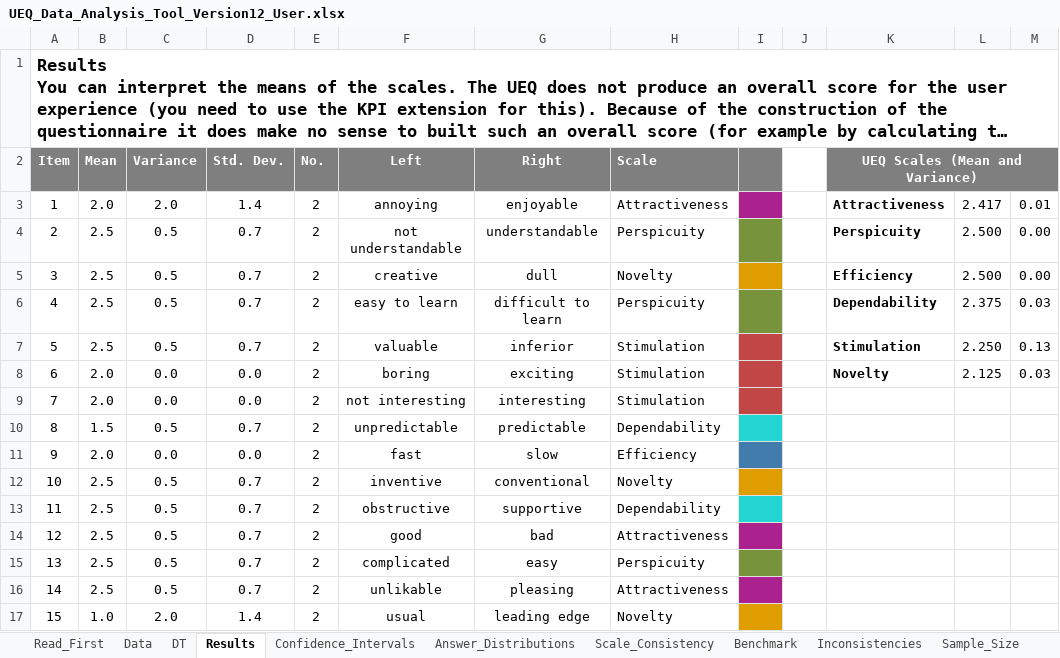
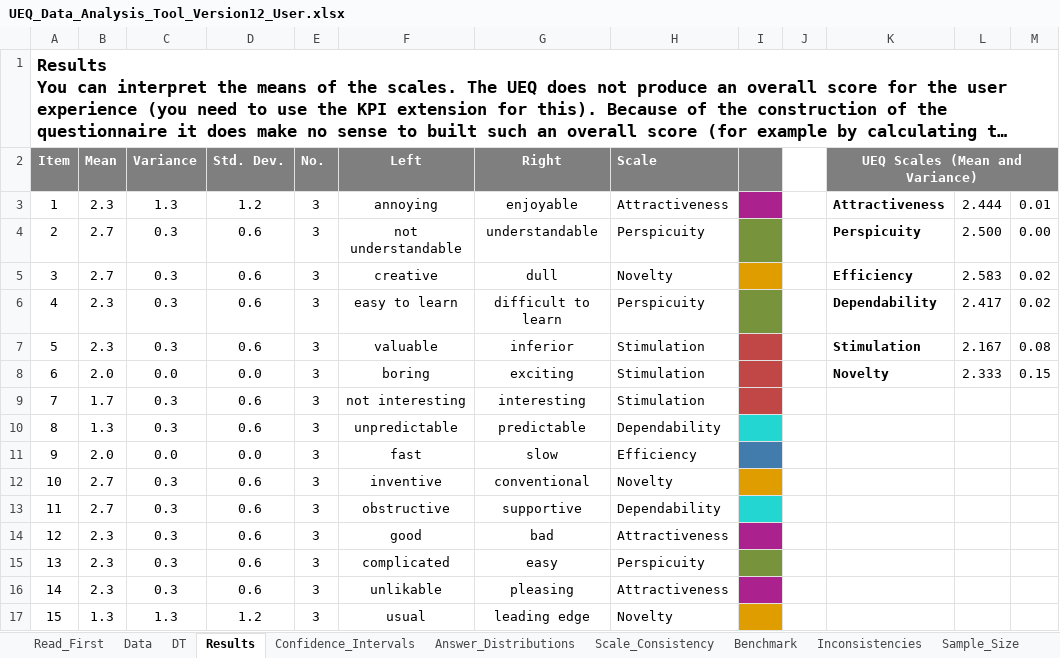
Before and after one commit to Riz97/Master-Thesis, an Excel workbook: Questionnaire/EUQ/UEQ_Data_Analysis_Tool_Version12_User.xlsx, sheet Results, drawn as a sheet; only a part is shown; long unchanged cells end in …; values as stored, in another font and other column widths than the file's, no borders; charts and pictures and conditional formats not drawn; the diff covers the shown part only; the diff names each change by its address in the sheet, - before the commit and + after, or states it on an @@ line.

```diff
--- a/Questionnaire/EUQ/UEQ_Data_Analysis_Tool_Version12_User.xlsx (sheet Results)
+++ b/Questionnaire/EUQ/UEQ_Data_Analysis_Tool_Version12_User.xlsx (sheet Results)
-B3 (Mean): 2.0
+B3 (Mean): 2.3
-C3 (Variance): 2.0
+C3 (Variance): 1.3
-D3 (Std. Dev.): 1.4
+D3 (Std. Dev.): 1.2
-E3:E17 (No.): 2
+E3:E17 (No.): 3
-L3: 2.417
+L3: 2.444
-B4:B5 (Mean): 2.5
+B4:B5 (Mean): 2.7
-C4:C7 (Variance): 0.5
+C4:C7 (Variance): 0.3
-D4:D7 (Std. Dev.): 0.7
+D4:D7 (Std. Dev.): 0.6
-L5: 2.500
+L5: 2.583
-M5: 0.00
+M5: 0.02
-B6:B7 (Mean): 2.5
+B6:B7 (Mean): 2.3
-L6: 2.375
+L6: 2.417
-M6: 0.03
+M6: 0.02
-L7: 2.250
+L7: 2.167
-M7: 0.13
+M7: 0.08
-L8: 2.125
+L8: 2.333
-M8: 0.03
+M8: 0.15
-B9 (Mean): 2.0
+B9 (Mean): 1.7
-C9 (Variance): 0.0
+C9 (Variance): 0.3
-D9 (Std. Dev.): 0.0
+D9 (Std. Dev.): 0.6
-B10 (Mean): 1.5
+B10 (Mean): 1.3
-C10 (Variance): 0.5
+C10 (Variance): 0.3
-D10 (Std. Dev.): 0.7
+D10 (Std. Dev.): 0.6
-B12:B13 (Mean): 2.5
+B12:B13 (Mean): 2.7
-C12:C16 (Variance): 0.5
+C12:C16 (Variance): 0.3
-D12:D16 (Std. Dev.): 0.7
+D12:D16 (Std. Dev.): 0.6
-B14:B16 (Mean): 2.5
+B14:B16 (Mean): 2.3
-B17 (Mean): 1.0
+B17 (Mean): 1.3
-C17 (Variance): 2.0
+C17 (Variance): 1.3
-D17 (Std. Dev.): 1.4
+D17 (Std. Dev.): 1.2
```
Also changed, not shown: 41 edited cells elsewhere in this sheet, sheet Confidence_Intervals, sheet Scale_Consistency, sheet Sample_Size, sheet DT, sheet Inconsistencies, sheet Answer_Distributions, 3 more sheets, charts or pictures, Questionnaire/SUS/User_SUS.xlsx.
